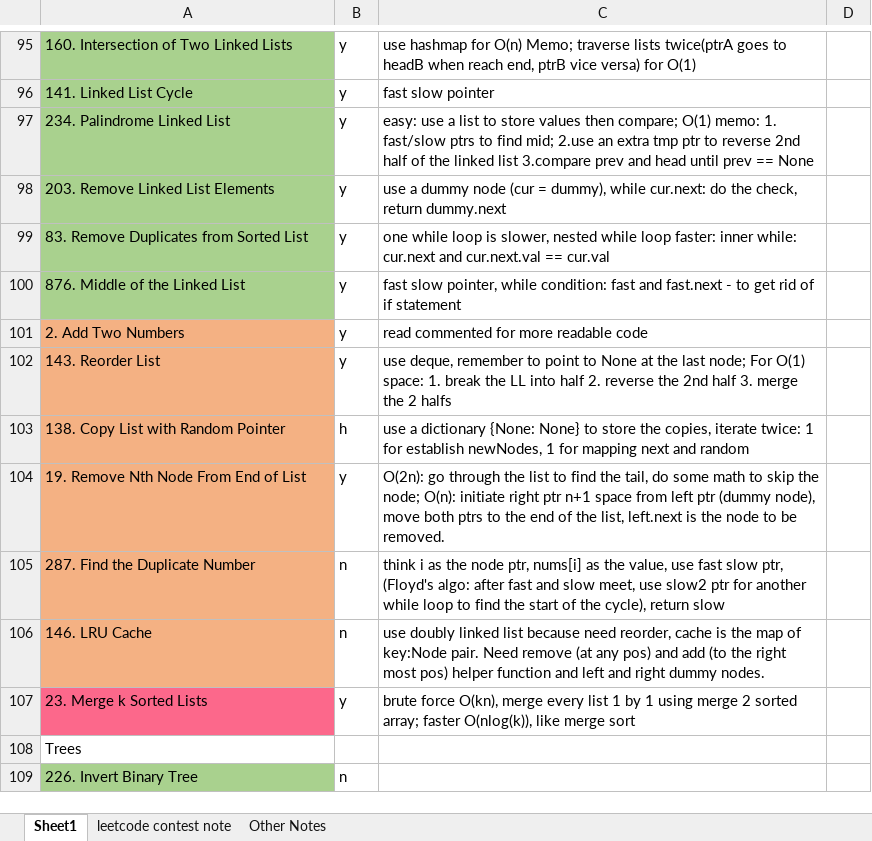
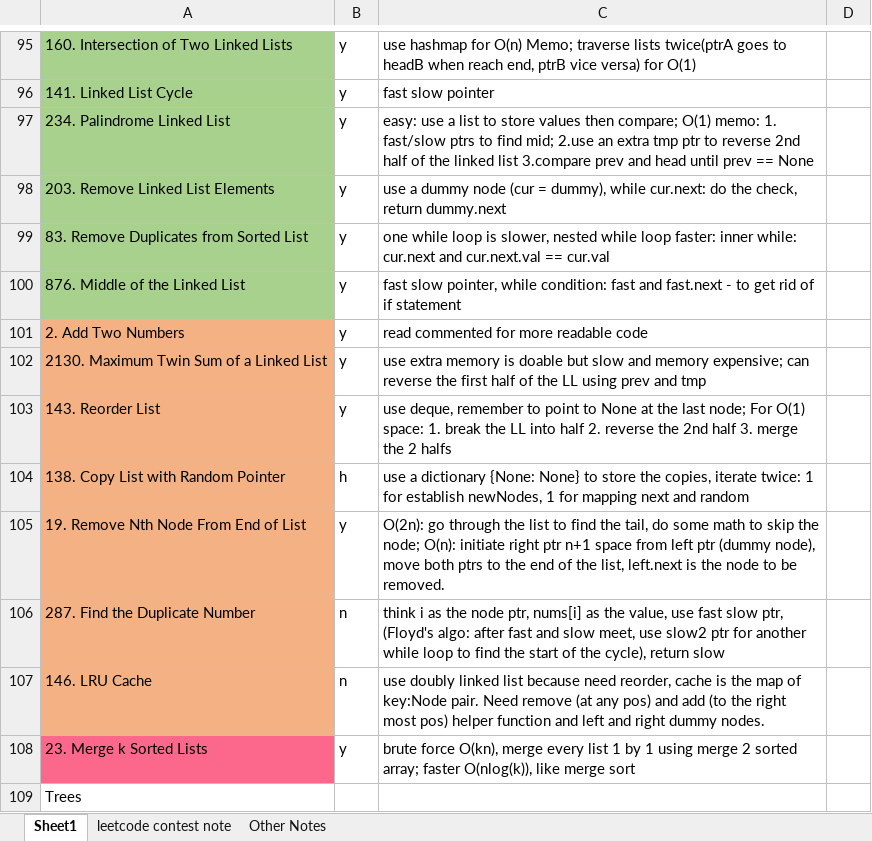
Before and after one commit to liang-bruce/NeetCodePractice, an Excel workbook: DSANotes.xlsx, sheet Sheet1, drawn as a sheet; only a part is shown, gaps mark what is left out; the shorter side is filled out with more unchanged rows; values as stored, in another font and other column widths than the file's, no borders; the diff names each change by its address in the sheet, - before the commit and + after, or states it on an @@ line.

```diff
--- a/DSANotes.xlsx (sheet Sheet1)
+++ b/DSANotes.xlsx (sheet Sheet1)
+row 102: 2130. Maximum Twin Sum of a Linked List | y | use extra memory is doable but slow and memory expensive; can reverse the first half of the LL using prev and tmp
```
Also changed, not shown: 1 other file.
